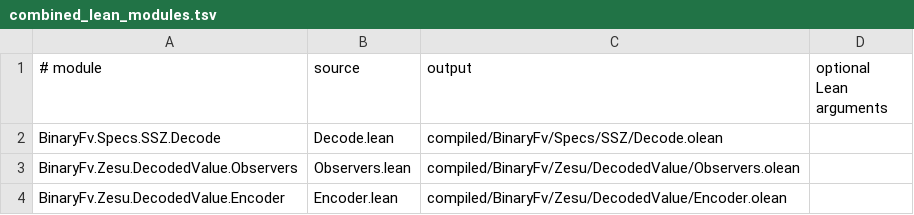
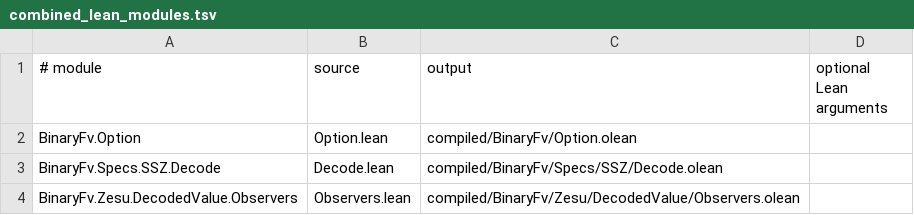
Before and after one commit to codygunton/binary-fv-experiment, a TSV file: tools/combined_lean_modules.tsv, drawn as a sheet; only a part is shown; the shorter side is filled out with more unchanged rows.

Commit message:
Compile staging support in the combined gate

```diff
--- a/tools/combined_lean_modules.tsv
+++ b/tools/combined_lean_modules.tsv
@@ -1,2 +1,3 @@
 # module	source	output	optional Lean arguments
+BinaryFv.Option	Option.lean	compiled/BinaryFv/Option.olean
 BinaryFv.Specs.SSZ.Decode	Decode.lean	compiled/BinaryFv/Specs/SSZ/Decode.olean
```
Also changed, not shown: 1 other file.
